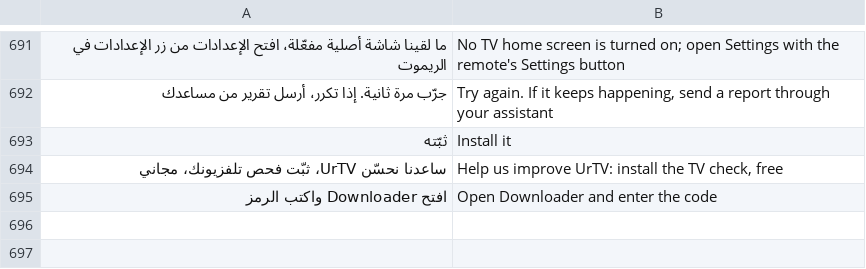
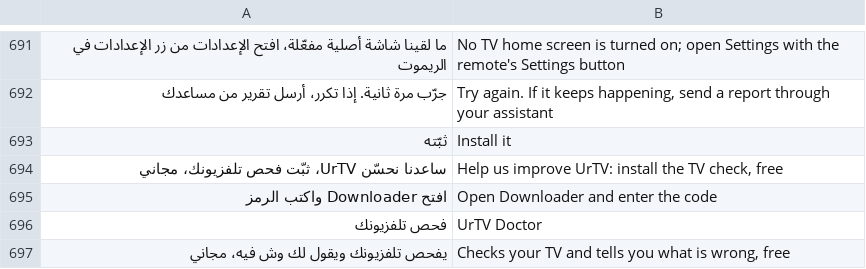
Before and after one commit to tshi-dev/UrTV, a TSV file: i18n/en/home.tsv, drawn as a sheet; only a part is shown, gaps mark what is left out; the diff names each change by its address in the sheet, - before the commit and + after, or states it on an @@ line.

Commit message:
4.3.7: «فحص تلفزيونك» in the suggested apps while the same flag is on: a FLAG entry (Downloader's code on its tile, nothing installed by us, not a setup box); tests

```diff
--- a/i18n/en/home.tsv
+++ b/i18n/en/home.tsv
+row 696: فحص تلفزيونك | UrTV Doctor
+row 697: يفحص تلفزيونك ويقول لك وش فيه، مجاني | Checks your TV and tells you what is wrong, free
```
Also changed, not shown: 11 other files.
